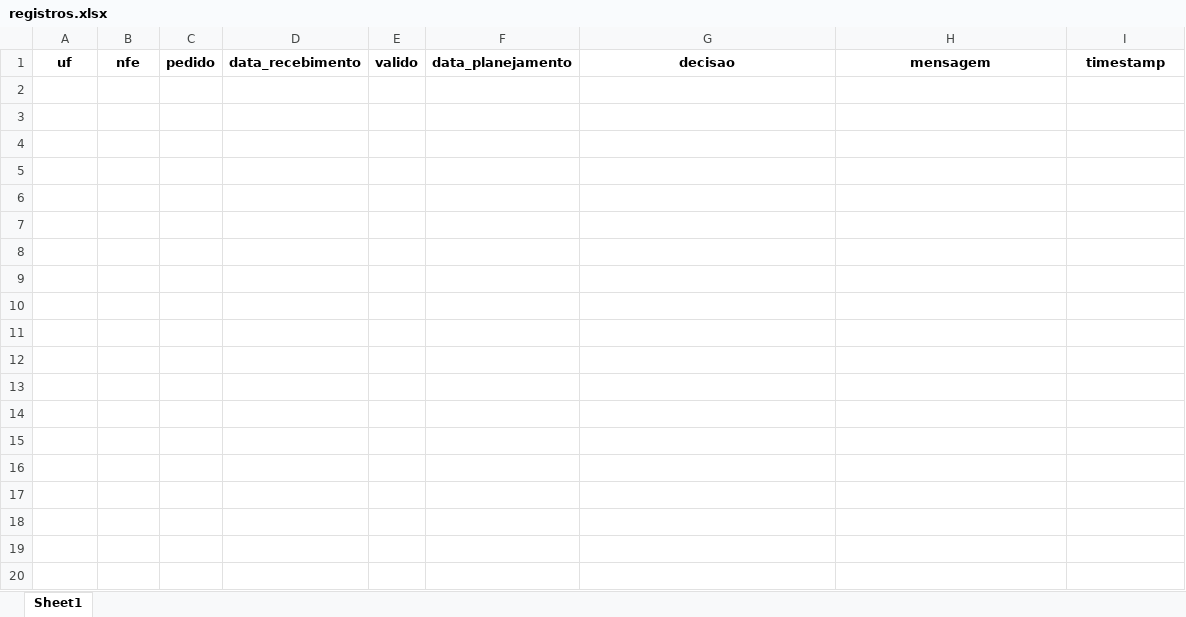
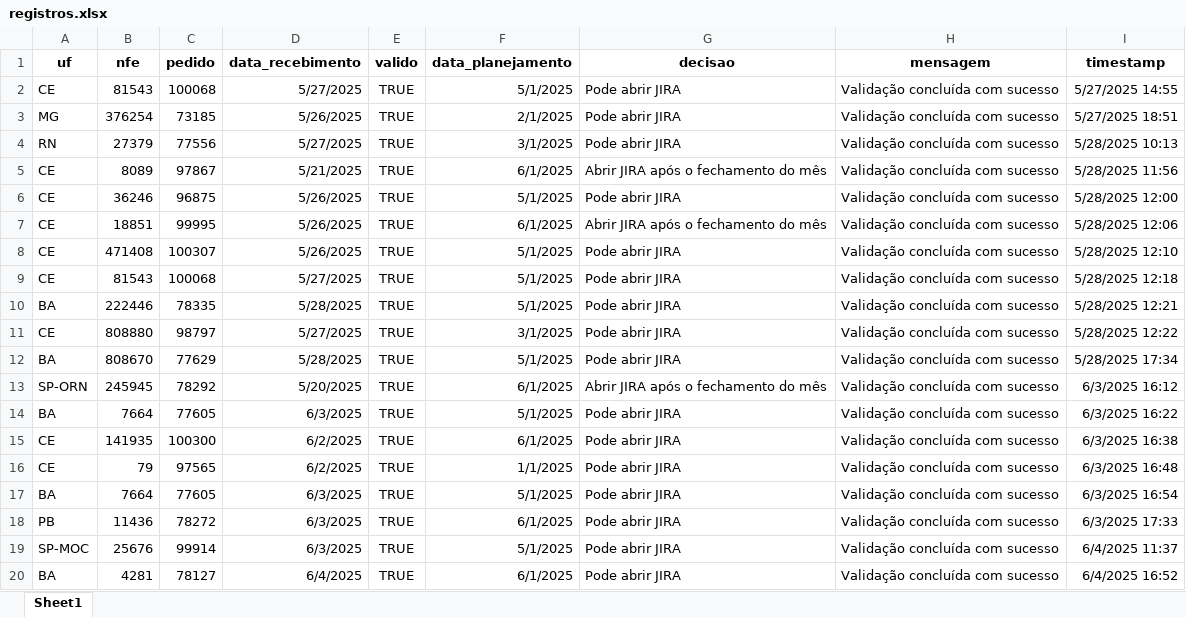
Before and after one commit to joaoweverton2/Projeto-Recebimento-de-Notas, an Excel workbook: data/registros.xlsx, sheet Sheet1, drawn as a sheet; only a part is shown; values as stored, in another font and other column widths than the file's, no borders; the diff covers the shown part only; the diff names each change by its address in the sheet, - before the commit and + after, or states it on an @@ line.

```diff
--- a/data/registros.xlsx (sheet Sheet1)
+++ b/data/registros.xlsx (sheet Sheet1)
+row 2: CE | 81543 | 100068 | 5/27/2025 | TRUE | 5/1/2025 | Pode abrir JIRA | Validação concluída com sucesso | 5/27/2025 14:55
+row 3: MG | 376254 | 73185 | 5/26/2025 | TRUE | 2/1/2025 | Pode abrir JIRA | Validação concluída com sucesso | 5/27/2025 18:51
+row 4: RN | 27379 | 77556 | 5/27/2025 | TRUE | 3/1/2025 | Pode abrir JIRA | Validação concluída com sucesso | 5/28/2025 10:13
+row 5: CE | 8089 | 97867 | 5/21/2025 | TRUE | 6/1/2025 | Abrir JIRA após o fechamento do mês | Validação concluída com sucesso | 5/28/2025 11:56
+row 6: CE | 36246 | 96875 | 5/26/2025 | TRUE | 5/1/2025 | Pode abrir JIRA | Validação concluída com sucesso | 5/28/2025 12:00
+row 7: CE | 18851 | 99995 | 5/26/2025 | TRUE | 6/1/2025 | Abrir JIRA após o fechamento do mês | Validação concluída com sucesso | 5/28/2025 12:06
+row 8: CE | 471408 | 100307 | 5/26/2025 | TRUE | 5/1/2025 | Pode abrir JIRA | Validação concluída com sucesso | 5/28/2025 12:10
+row 9: CE | 81543 | 100068 | 5/27/2025 | TRUE | 5/1/2025 | Pode abrir JIRA | Validação concluída com sucesso | 5/28/2025 12:18
+row 10: BA | 222446 | 78335 | 5/28/2025 | TRUE | 5/1/2025 | Pode abrir JIRA | Validação concluída com sucesso | 5/28/2025 12:21
+row 11: CE | 808880 | 98797 | 5/27/2025 | TRUE | 3/1/2025 | Pode abrir JIRA | Validação concluída com sucesso | 5/28/2025 12:22
+row 12: BA | 808670 | 77629 | 5/28/2025 | TRUE | 5/1/2025 | Pode abrir JIRA | Validação concluída com sucesso | 5/28/2025 17:34
+row 13: SP-ORN | 245945 | 78292 | 5/20/2025 | TRUE | 6/1/2025 | Abrir JIRA após o fechamento do mês | Validação concluída com sucesso | 6/3/2025 16:12
+row 14: BA | 7664 | 77605 | 6/3/2025 | TRUE | 5/1/2025 | Pode abrir JIRA | Validação concluída com sucesso | 6/3/2025 16:22
+row 15: CE | 141935 | 100300 | 6/2/2025 | TRUE | 6/1/2025 | Pode abrir JIRA | Validação concluída com sucesso | 6/3/2025 16:38
+row 16: CE | 79 | 97565 | 6/2/2025 | TRUE | 1/1/2025 | Pode abrir JIRA | Validação concluída com sucesso | 6/3/2025 16:48
+row 17: BA | 7664 | 77605 | 6/3/2025 | TRUE | 5/1/2025 | Pode abrir JIRA | Validação concluída com sucesso | 6/3/2025 16:54
+row 18: PB | 11436 | 78272 | 6/3/2025 | TRUE | 6/1/2025 | Pode abrir JIRA | Validação concluída com sucesso | 6/3/2025 17:33
+row 19: SP-MOC | 25676 | 99914 | 6/3/2025 | TRUE | 5/1/2025 | Pode abrir JIRA | Validação concluída com sucesso | 6/4/2025 11:37
+row 20: BA | 4281 | 78127 | 6/4/2025 | TRUE | 6/1/2025 | Pode abrir JIRA | Validação concluída com sucesso | 6/4/2025 16:52
```
Also changed, not shown: 14 added rows elsewhere in this sheet, data/Base_de_notas.xlsx, 3 other files.
